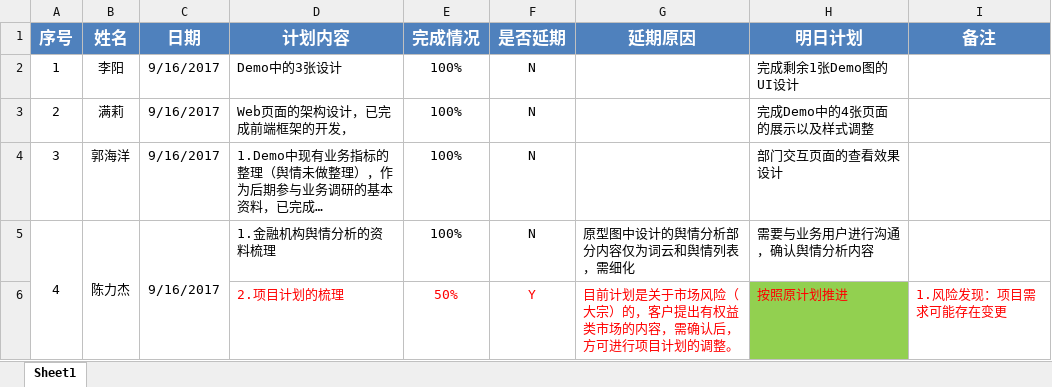
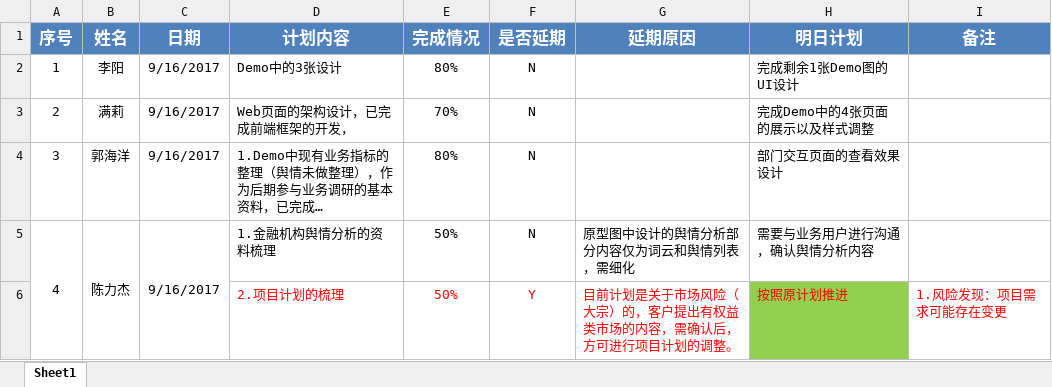
Before and after one commit to vivicai/qss_doc, an Excel workbook: 08.汇报机制/2.汇报机制/1.日清/QDCH_daily_20170916.xlsx, sheet Sheet1, drawn as a sheet; long unchanged cells end in …; values as stored, in another font and other column widths than the file's, no borders; the diff names each change by its address in the sheet, - before the commit and + after, or states it on an @@ line.

```diff
--- a/08.汇报机制/2.汇报机制/1.日清/QDCH_daily_20170916.xlsx (sheet Sheet1)
+++ b/08.汇报机制/2.汇报机制/1.日清/QDCH_daily_20170916.xlsx (sheet Sheet1)
-E2 (完成情况): 100%
+E2 (完成情况): 80%
-E3 (完成情况): 100%
+E3 (完成情况): 70%
-E4 (完成情况): 100%
+E4 (完成情况): 80%
-E5 (完成情况): 100%
+E5 (完成情况): 50%
```
Also changed, not shown: 5 other files.
